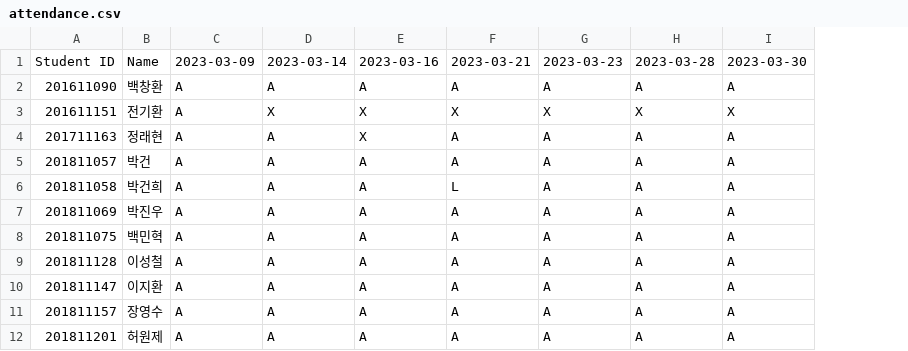
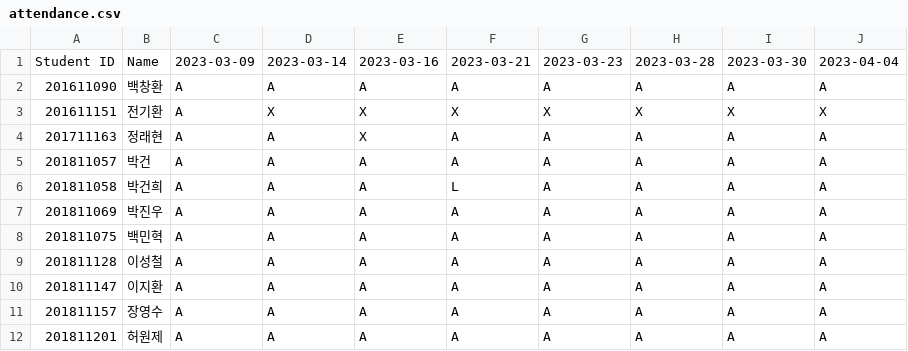
Before and after one commit to munjkim/rasberrypi_nfc, a CSV file: data/attendance.csv, drawn as a sheet; only a part is shown; the diff names each change by its address in the sheet, - before the commit and + after, or states it on an @@ line.

```diff
--- a/data/attendance.csv
+++ b/data/attendance.csv
+column J, rows 1-12: 2023-04-04 | A | X | A | A | A | A | A | A | A | A | A
```
Also changed, not shown: data/card_data_2023-04-04.csv.
